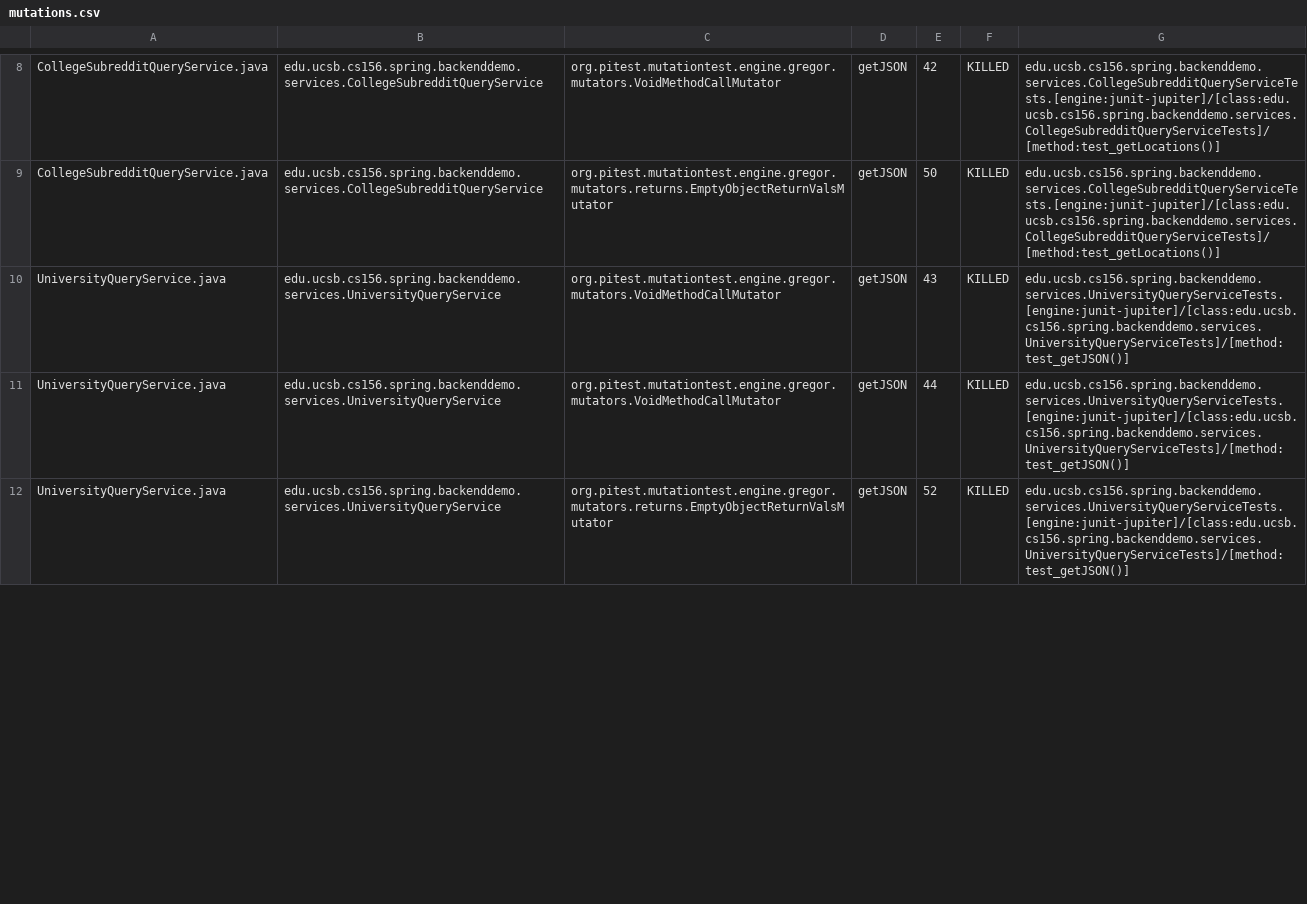
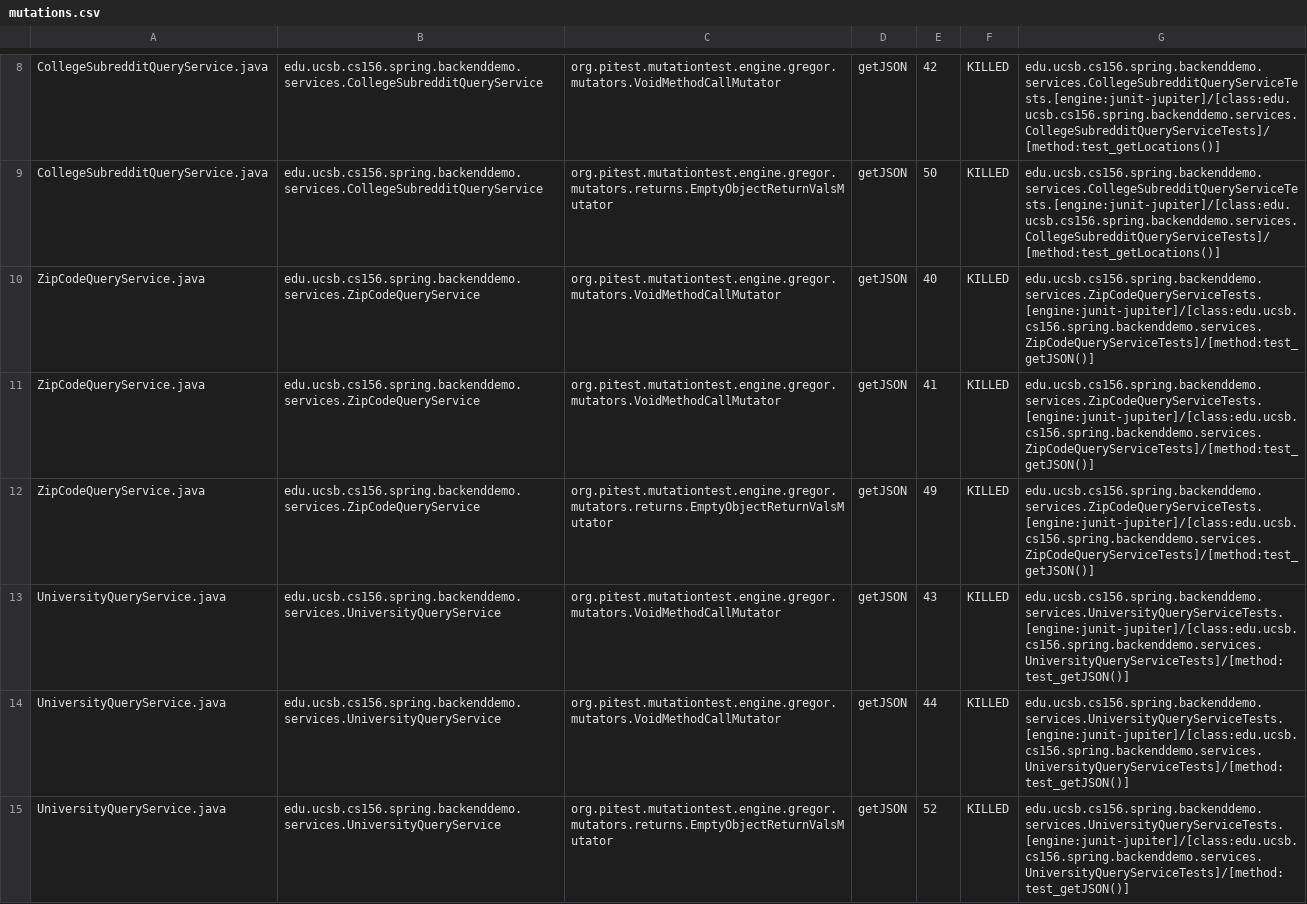
Before and after one commit to ucsb-cs156-m23/team01-m23-10am-2, a CSV file: pitest/mutations.csv, drawn as a sheet; only a part is shown, gaps mark what is left out; the diff covers the shown part only; the diff names each change by its address in the sheet, - before the commit and + after, or states it on an @@ line.

Commit message:
Deploying to gh-pages from @ ucsb-cs156-m23/team01-m23-10am-2@58a37dffc53b057aad6e972d1eb3f98333a711f9 🚀

```diff
--- a/pitest/mutations.csv
+++ b/pitest/mutations.csv
+row 10: ZipCodeQueryService.java | edu.ucsb.cs156.spring.backenddemo.services.ZipCodeQueryService | org.pitest.mutationtest.engine.gregor.mutators.VoidMethodCallMutator | getJSON | 40 | KILLED | edu.ucsb.cs156.spring.backenddemo.services.ZipCodeQueryServiceTests.[engine:junit-jupiter]/[class:edu.ucsb.cs156.spring.backenddemo.services.ZipCodeQueryServiceTests]/[method:test_getJSON()]
+row 11: ZipCodeQueryService.java | edu.ucsb.cs156.spring.backenddemo.services.ZipCodeQueryService | org.pitest.mutationtest.engine.gregor.mutators.VoidMethodCallMutator | getJSON | 41 | KILLED | edu.ucsb.cs156.spring.backenddemo.services.ZipCodeQueryServiceTests.[engine:junit-jupiter]/[class:edu.ucsb.cs156.spring.backenddemo.services.ZipCodeQueryServiceTests]/[method:test_getJSON()]
+row 12: ZipCodeQueryService.java | edu.ucsb.cs156.spring.backenddemo.services.ZipCodeQueryService | org.pitest.mutationtest.engine.gregor.mutators.returns.EmptyObjectReturnValsMutator | getJSON | 49 | KILLED | edu.ucsb.cs156.spring.backenddemo.services.ZipCodeQueryServiceTests.[engine:junit-jupiter]/[class:edu.ucsb.cs156.spring.backenddemo.services.ZipCodeQueryServiceTests]/[method:test_getJSON()]
```
Also changed, not shown: 3 edited cells elsewhere in this file, 15 other files.
